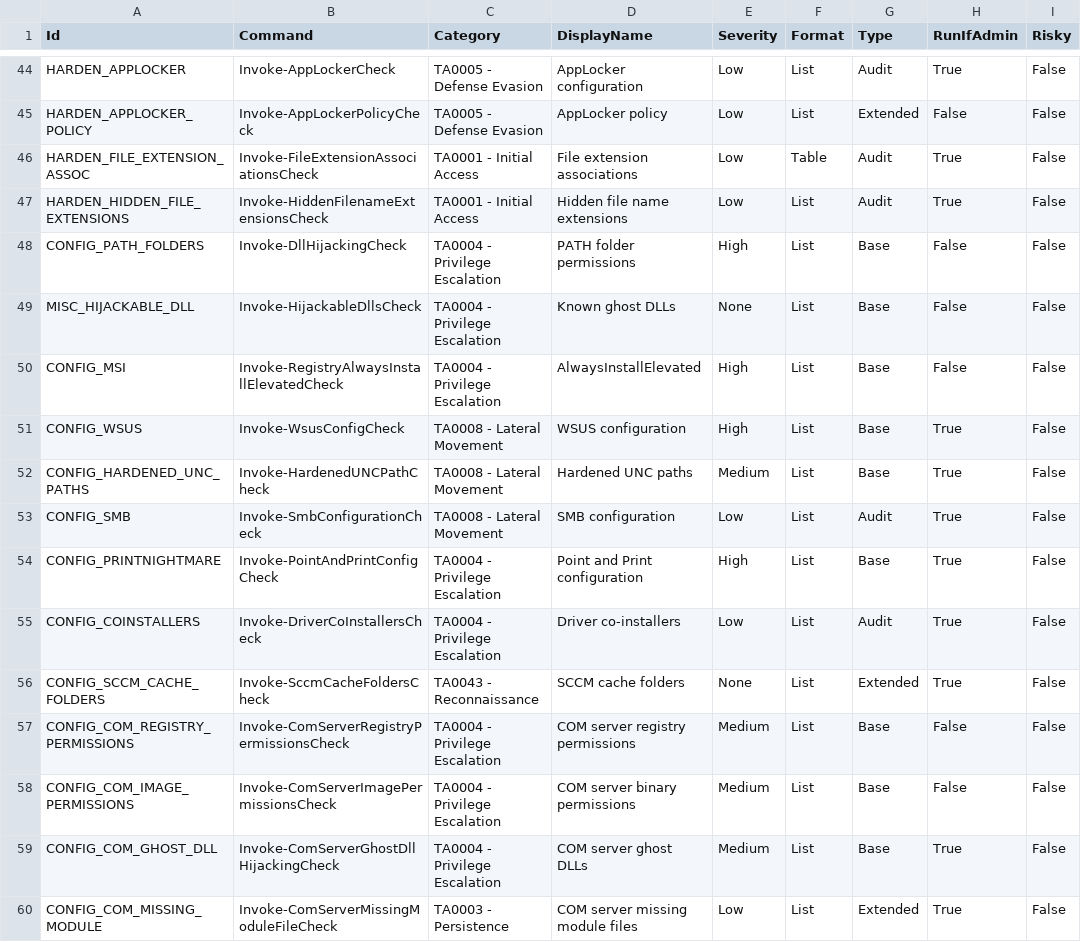
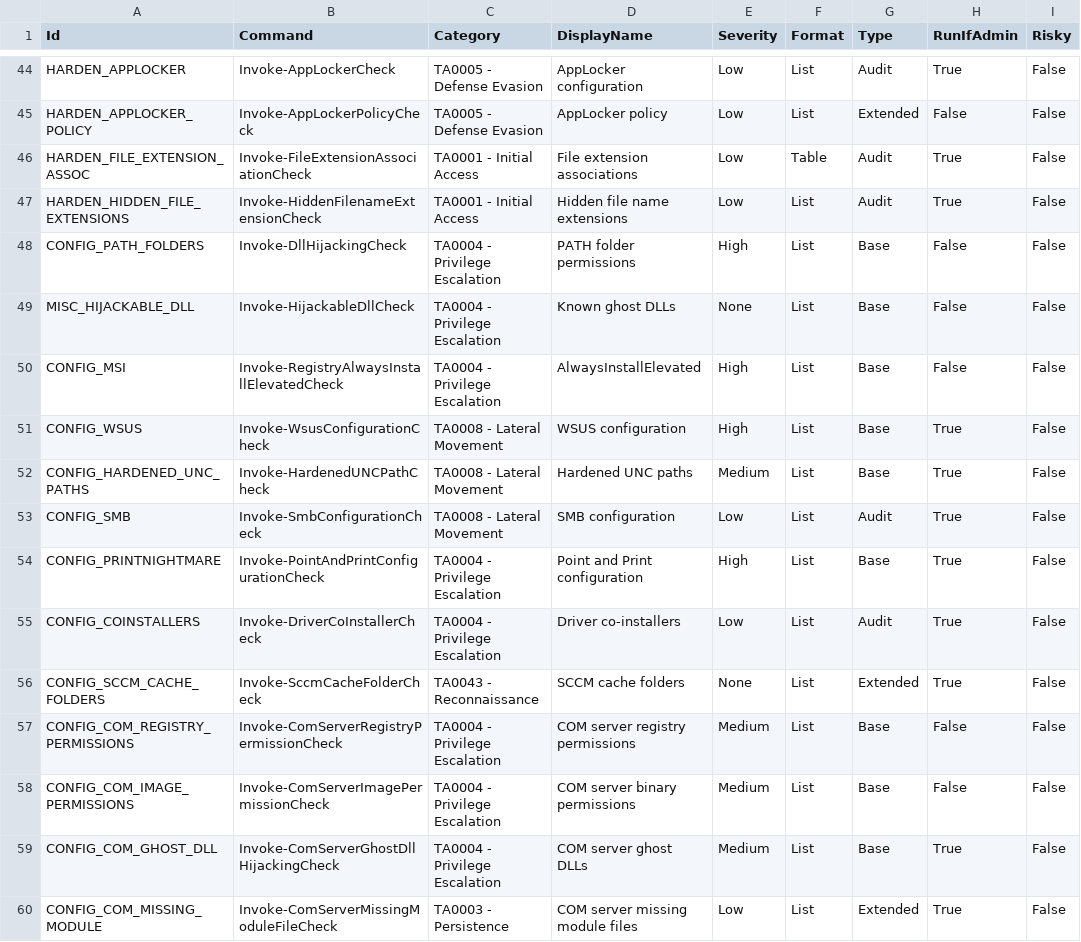
Before and after one commit to itm4n/PrivescCheck, a CSV file: build/Checks.csv, drawn as a sheet; only a part is shown, gaps mark what is left out; the diff covers the shown part only; the diff names each change by its address in the sheet, - before the commit and + after, or states it on an @@ line.

Commit message:
Normalize check function names

```diff
--- a/build/Checks.csv
+++ b/build/Checks.csv
-B46 (Command): Invoke-FileExtensionAssociationsCheck
+B46 (Command): Invoke-FileExtensionAssociationCheck
-B47 (Command): Invoke-HiddenFilenameExtensionsCheck
+B47 (Command): Invoke-HiddenFilenameExtensionCheck
-B49 (Command): Invoke-HijackableDllsCheck
+B49 (Command): Invoke-HijackableDllCheck
-B51 (Command): Invoke-WsusConfigCheck
+B51 (Command): Invoke-WsusConfigurationCheck
-B54 (Command): Invoke-PointAndPrintConfigCheck
+B54 (Command): Invoke-PointAndPrintConfigurationCheck
-B55 (Command): Invoke-DriverCoInstallersCheck
+B55 (Command): Invoke-DriverCoInstallerCheck
-B56 (Command): Invoke-SccmCacheFoldersCheck
+B56 (Command): Invoke-SccmCacheFolderCheck
-B57 (Command): Invoke-ComServerRegistryPermissionsCheck
+B57 (Command): Invoke-ComServerRegistryPermissionCheck
-B58 (Command): Invoke-ComServerImagePermissionsCheck
+B58 (Command): Invoke-ComServerImagePermissionCheck
```
Also changed, not shown: 44 edited cells elsewhere in this file, 10 other files.
